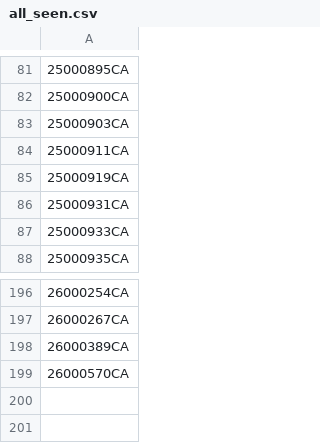
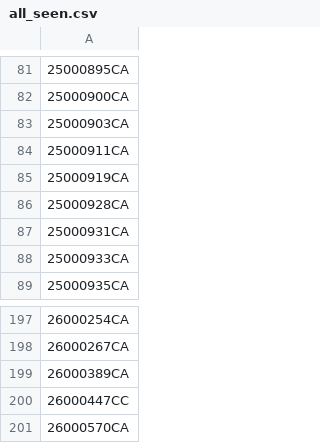
Before and after one commit to figlesias7/realforeclose-charlotte, a CSV file: data/all_seen.csv, drawn as a sheet; only a part is shown, gaps mark what is left out.

```diff
--- a/data/all_seen.csv
+++ b/data/all_seen.csv
@@ -85,2 +85,3 @@
 25000919CA
+25000928CA
 25000931CA
@@ -198,2 +199,3 @@
 26000389CA
+26000447CC
 26000570CA
```
Also changed, not shown: data/event_log.csv, 3 other files.
